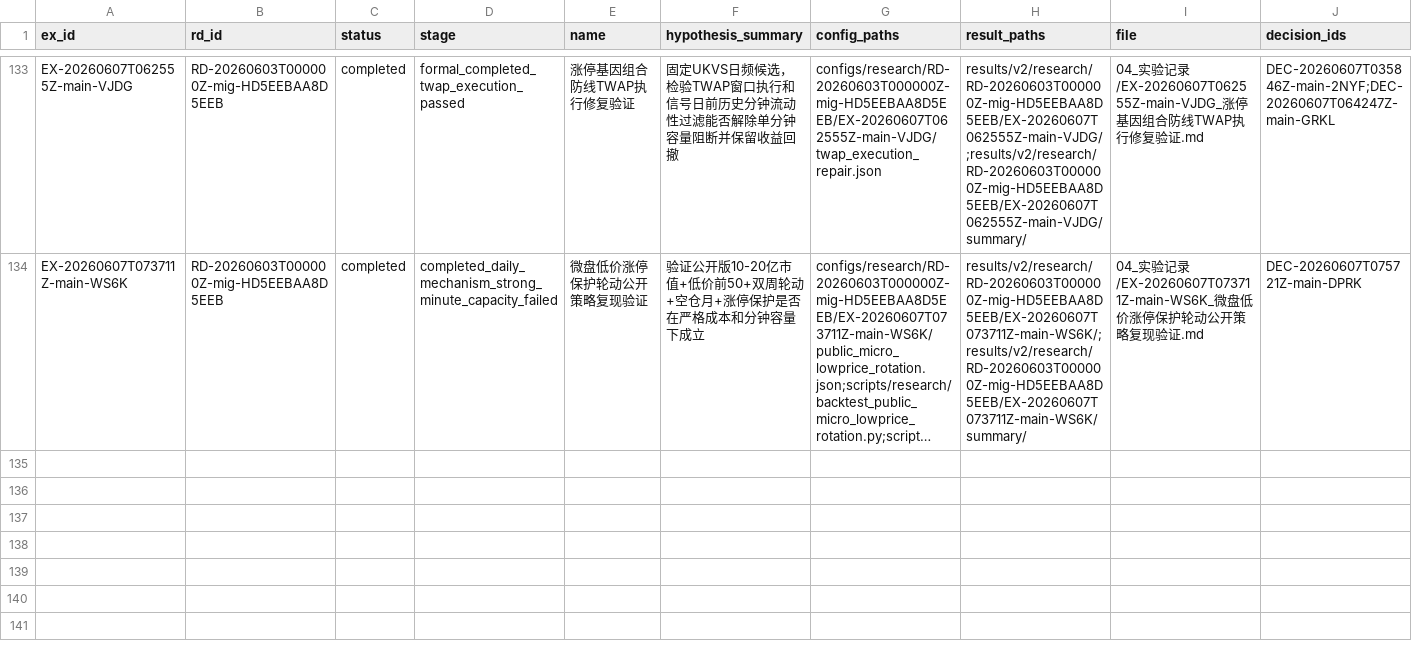
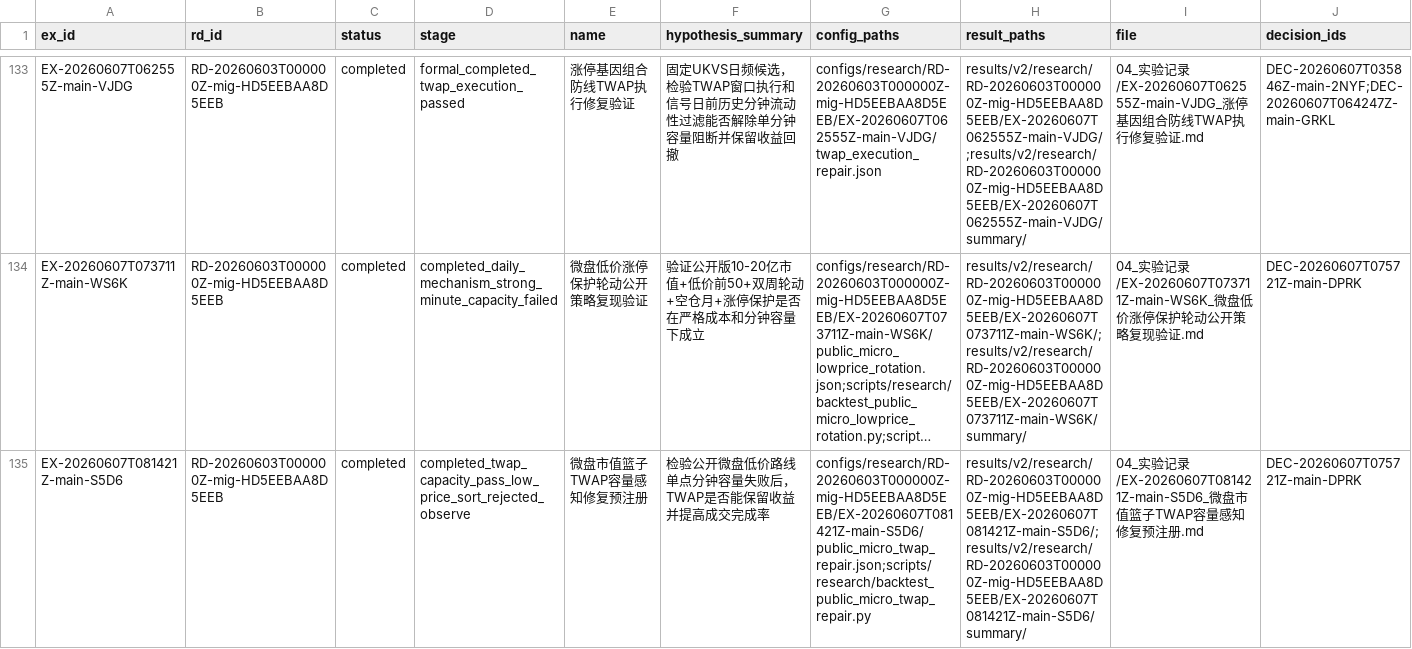
Before and after one commit to huakaiye/quant-knowledge-base, a CSV file: 01_台账/实验台账.csv, drawn as a sheet; only a part is shown, gaps mark what is left out; long unchanged cells end in …; rows hold the shown columns only; the diff names each change by its address in the sheet, - before the commit and + after, or states it on an @@ line.

```diff
--- a/01_台账/实验台账.csv
+++ b/01_台账/实验台账.csv
+row 135: EX-20260607T081421Z-main-S5D6 | RD-20260603T000000Z-mig-HD5EEBAA8D5EEB | completed | completed_twap_capacity_pass_low_price_sort_rejected_observe | 微盘市值篮子TWAP容量感知修复预注册 | 检验公开微盘低价路线单点分钟容量失败后，TWAP是否能保留收益并提高成交完成率 | configs/research/RD-20260603T000000Z-mig-HD5EEBAA8D5EEB/EX-20260607T081421Z-main-S5D6/public_micro_twap_repair.json;scripts/research/backtest_public_micro_twap_repair.py | results/v2/research/RD-20260603T000000Z-mig-HD5EEBAA8D5EEB/EX-20260607T081421Z-main-S5D6/;results/v2/research/RD-20260603T000000Z-mig-HD5EEBAA8D5EEB/EX-20260607T081421Z-main-S5D6/summary/ | 04_实验记录/EX-20260607T081421Z-main-S5D6_微盘市值篮子TWAP容量感知修复预注册.md | DEC-20260607T075721Z-main-DPRK
```
Also changed, not shown: 01_台账/决策台账.csv, 01_台账/研究方向台账.csv, 4 other files.
